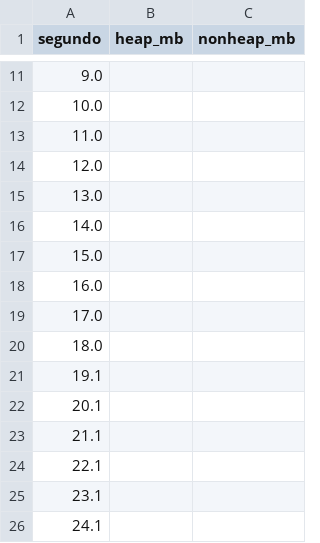
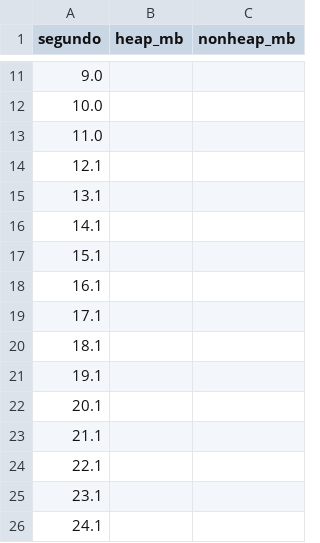
Before and after one commit to lennercp/poi-atv2, a CSV file: results/1cpu-2ram/r100_rep1.jvm.csv, drawn as a sheet; only a part is shown, gaps mark what is left out.

```diff
--- a/results/1cpu-2ram/r100_rep1.jvm.csv
+++ b/results/1cpu-2ram/r100_rep1.jvm.csv
@@ -13,9 +13,9 @@ segundo,heap_mb,nonheap_mb
 11.0,,
-12.0,,
-13.0,,
-14.0,,
-15.0,,
-16.0,,
-17.0,,
-18.0,,
+12.1,,
+13.1,,
+14.1,,
+15.1,,
+16.1,,
+17.1,,
+18.1,,
 19.1,,
```
Also changed, not shown: results/report/resumo.csv, 7 other files.
